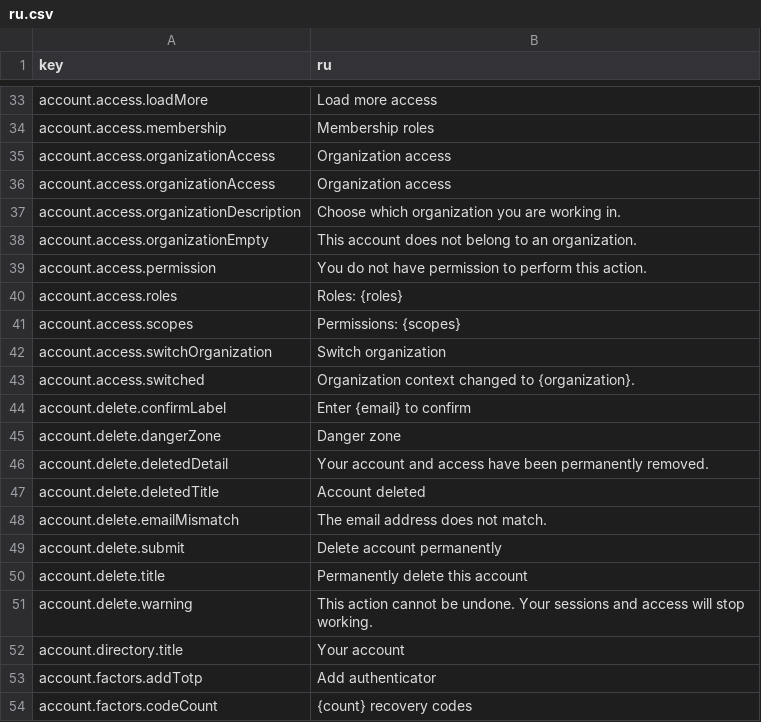
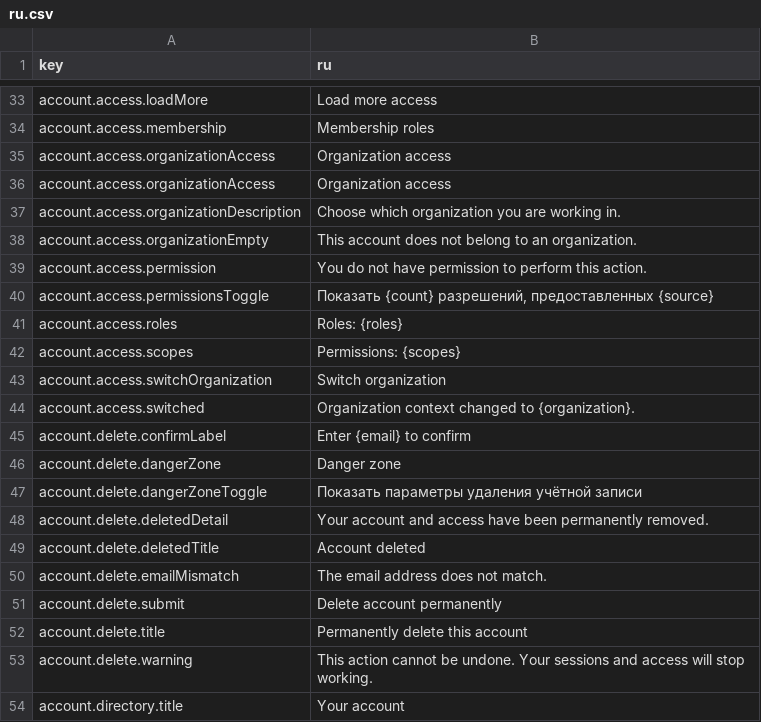
Before and after one commit to david1gp/authworks, a CSV file: public/i18n/ru.csv, drawn as a sheet; only a part is shown, gaps mark what is left out; the shorter side is filled out with more unchanged rows; the diff names each change by its address in the sheet, - before the commit and + after, or states it on an @@ line.

Commit message:
feat(account): widen workspace and reorganize account sections

```diff
--- a/public/i18n/ru.csv
+++ b/public/i18n/ru.csv
+row 40: account.access.permissionsToggle | Показать {count} разрешений, предоставленных {source}
+row 47: account.delete.dangerZoneToggle | Показать параметры удаления учётной записи
```
Also changed, not shown: public/i18n/ar.csv, public/i18n/fr.csv, 36 other files.
